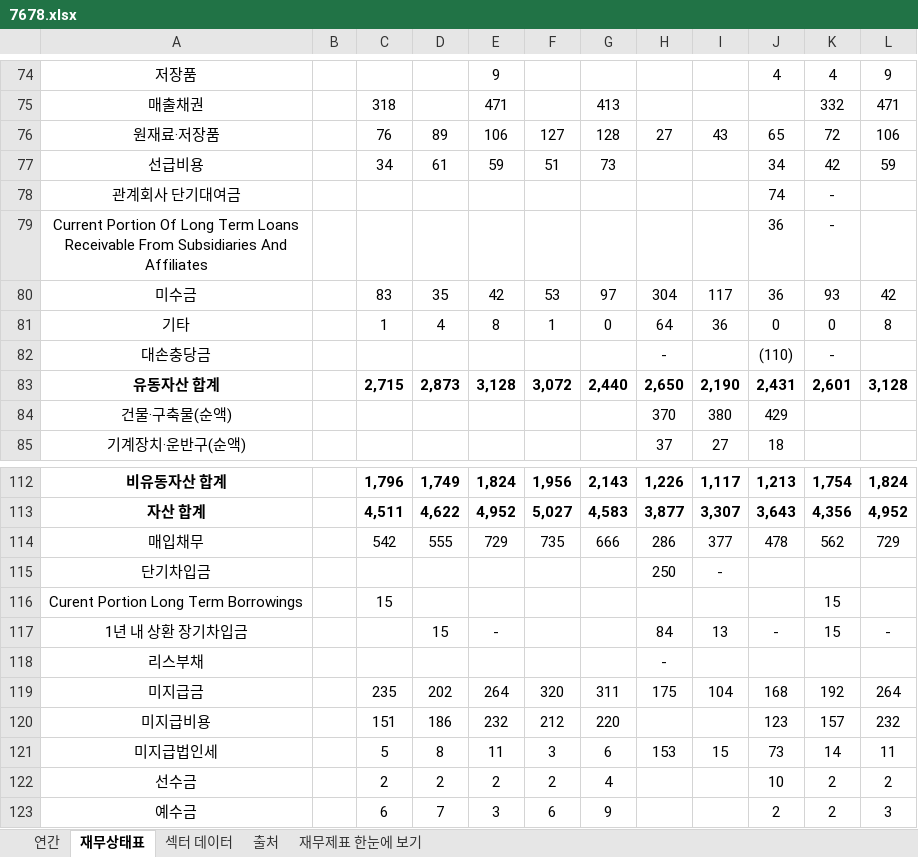
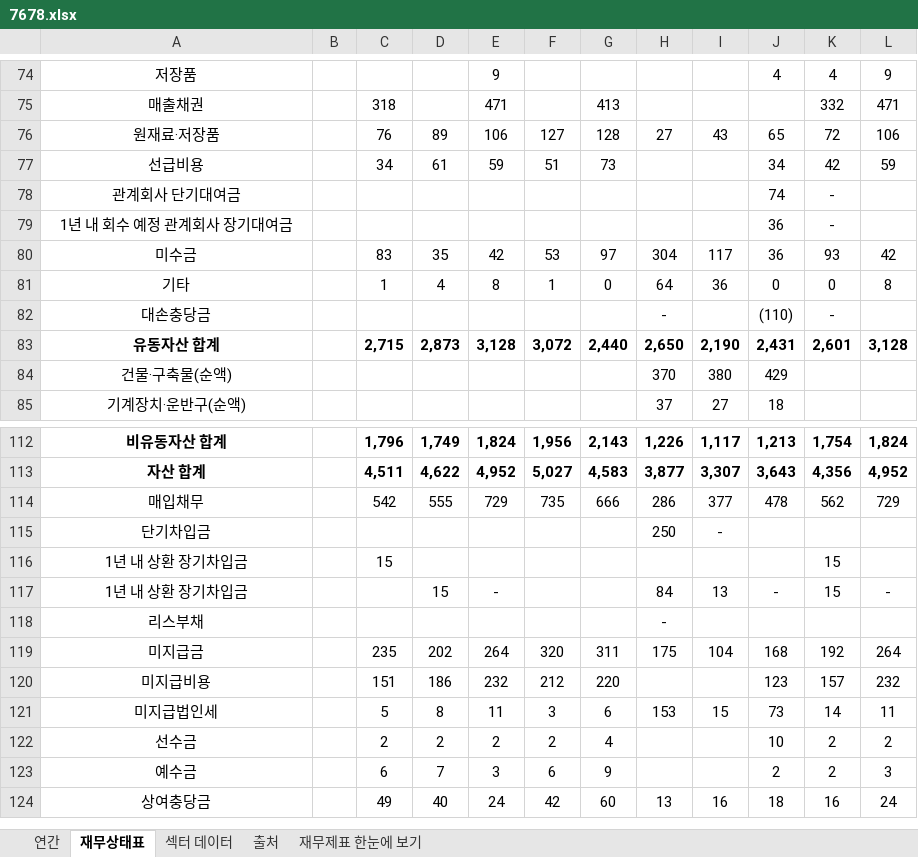
Before and after one commit to minwook1011/earnings-screener, an Excel workbook: docs/data/jp/xlsx/7678.xlsx, sheet 재무상태표, drawn as a sheet; only a part is shown, gaps mark what is left out; the shorter side is filled out with more unchanged rows; values as stored, in another font and other column widths than the file's, no borders; conditional formats not drawn; the diff names each change by its address in the sheet, - before the commit and + after, or states it on an @@ line.

```diff
--- a/docs/data/jp/xlsx/7678.xlsx (sheet 재무상태표)
+++ b/docs/data/jp/xlsx/7678.xlsx (sheet 재무상태표)
-A79: Current Portion Of Long Term Loans Receivable From Subsidiaries And Affiliates
+A79: 1년 내 회수 예정 관계회사 장기대여금
-A116: Curent Portion Long Term Borrowings
+A116: 1년 내 상환 장기차입금
```
Also changed, not shown: sheet 연간, 2 other files.
